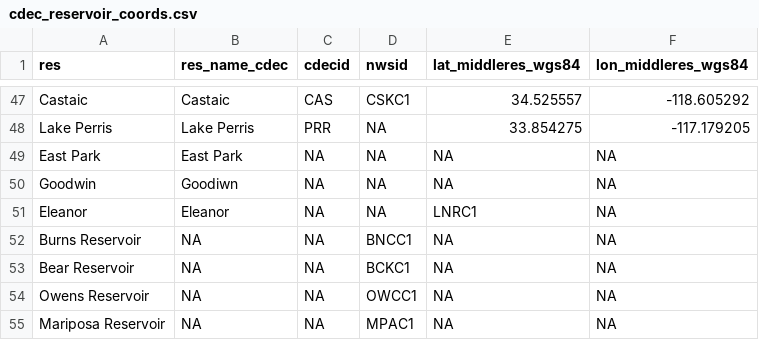
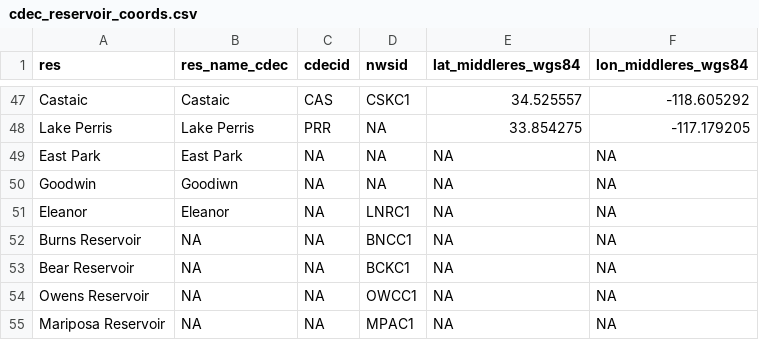
Before and after one commit to dbo99/publicflowvis, a CSV file: cdec_reservoir_coords.csv, drawn as a sheet; only a part is shown, gaps mark what is left out.

Commit message:
Update cdec_reservoir_coords.csv

```diff
--- a/cdec_reservoir_coords.csv
+++ b/cdec_reservoir_coords.csv
@@ -50,3 +50,3 @@ East Park, East Park, NA, NA, NA, NA
 Goodwin, Goodiwn, NA, NA, NA, NA
-Eleanor, Eleanor, NA, NA, LNRC1, NA
+Eleanor, Eleanor, NA, LNRC1, NA, NA
 Burns Reservoir, NA, NA, BNCC1, NA, NA
```
